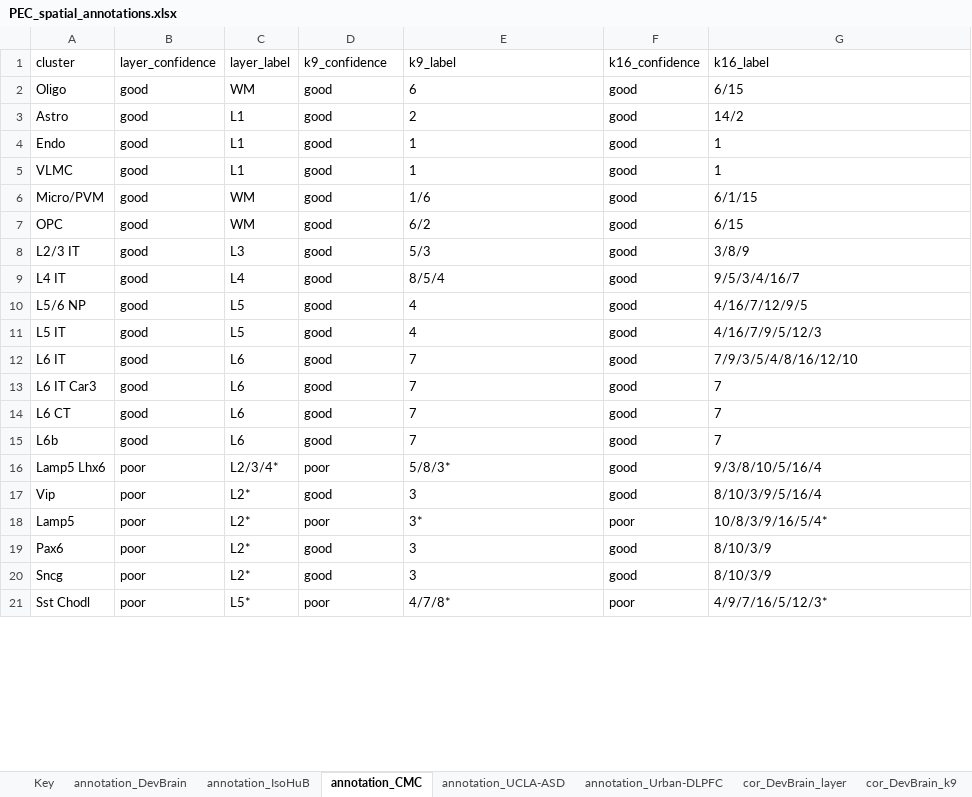
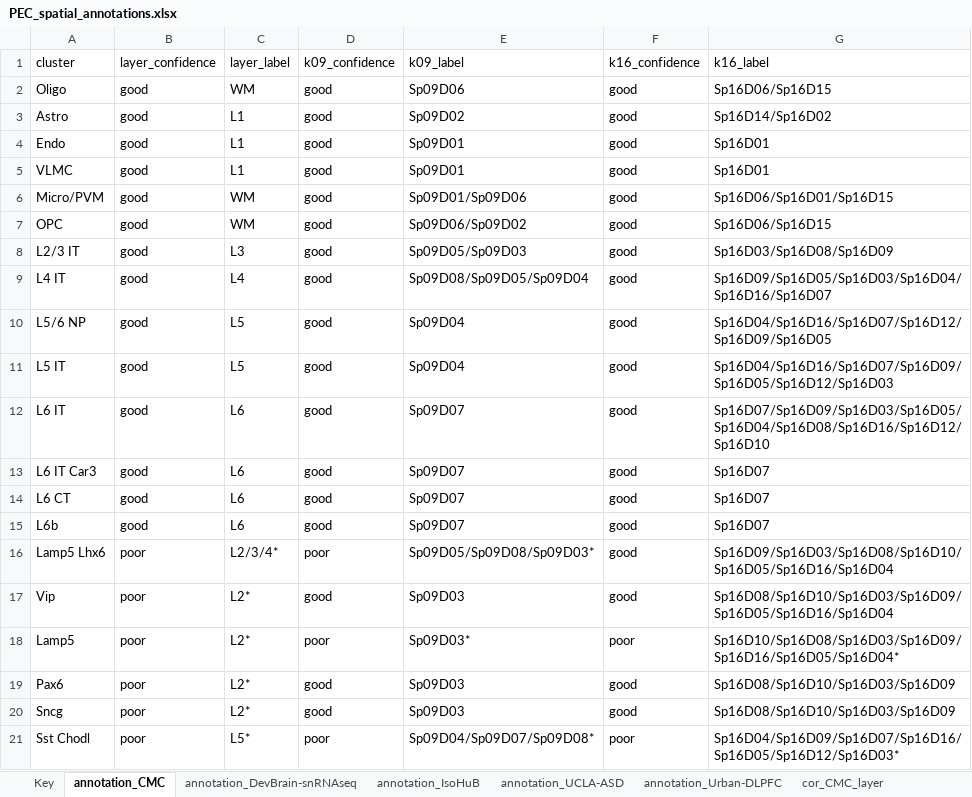
Before and after one commit to LieberInstitute/spatialDLPFC, an Excel workbook: processed-data/rdata/spe/14_spatial_registration_PEC/PEC_spatial_annotations.xlsx, sheet annotation_CMC, drawn as a sheet; only a part is shown; values as stored, in another font and other column widths than the file's, no borders; the diff covers the shown part only; the diff names each change by its address in the sheet, - before the commit and + after, or states it on an @@ line.

```diff
--- a/processed-data/rdata/spe/14_spatial_registration_PEC/PEC_spatial_annotations.xlsx (sheet annotation_CMC)
+++ b/processed-data/rdata/spe/14_spatial_registration_PEC/PEC_spatial_annotations.xlsx (sheet annotation_CMC)
-sheet tab: annotation_DevBrain
-sheet tab: cor_DevBrain_layer
+sheet tab: annotation_DevBrain-snRNAseq
@@ sheet tab order changed: Key | annotation_CMC | annotation_DevBrain-snRNAseq | annotation_IsoHuB | annotation_UCLA-ASD | annotation_Urban-DLPFC | cor_CMC_layer @@
-D1: k9_confidence
+D1: k09_confidence
-E1: k9_label
+E1: k09_label
-E2: 6
+E2: Sp09D06
-G2: 6/15
+G2: Sp16D06/Sp16D15
-E3: 2
+E3: Sp09D02
-G3: 14/2
+G3: Sp16D14/Sp16D02
-E4:E5: 1
+E4:E5: Sp09D01
-G4:G5: 1
+G4:G5: Sp16D01
-E6: 1/6
+E6: Sp09D01/Sp09D06
-G6: 6/1/15
+G6: Sp16D06/Sp16D01/Sp16D15
-E7: 6/2
+E7: Sp09D06/Sp09D02
-G7: 6/15
+G7: Sp16D06/Sp16D15
-E8: 5/3
+E8: Sp09D05/Sp09D03
-G8: 3/8/9
+G8: Sp16D03/Sp16D08/Sp16D09
-E9: 8/5/4
+E9: Sp09D08/Sp09D05/Sp09D04
-G9: 9/5/3/4/16/7
+G9: Sp16D09/Sp16D05/Sp16D03/Sp16D04/Sp16D16/Sp16D07
-E10:E11: 4
+E10:E11: Sp09D04
-G10: 4/16/7/12/9/5
+G10: Sp16D04/Sp16D16/Sp16D07/Sp16D12/Sp16D09/Sp16D05
-G11: 4/16/7/9/5/12/3
+G11: Sp16D04/Sp16D16/Sp16D07/Sp16D09/Sp16D05/Sp16D12/Sp16D03
-E12:E15: 7
+E12:E15: Sp09D07
-G12: 7/9/3/5/4/8/16/12/10
+G12: Sp16D07/Sp16D09/Sp16D03/Sp16D05/Sp16D04/Sp16D08/Sp16D16/Sp16D12/Sp16D10
-G13:G15: 7
+G13:G15: Sp16D07
-E16: 5/8/3*
+E16: Sp09D05/Sp09D08/Sp09D03*
-G16: 9/3/8/10/5/16/4
+G16: Sp16D09/Sp16D03/Sp16D08/Sp16D10/Sp16D05/Sp16D16/Sp16D04
-E17: 3
+E17: Sp09D03
-G17: 8/10/3/9/5/16/4
+G17: Sp16D08/Sp16D10/Sp16D03/Sp16D09/Sp16D05/Sp16D16/Sp16D04
-E18: 3*
+E18: Sp09D03*
-G18: 10/8/3/9/16/5/4*
+G18: Sp16D10/Sp16D08/Sp16D03/Sp16D09/Sp16D16/Sp16D05/Sp16D04*
-E19:E20: 3
+E19:E20: Sp09D03
-G19:G20: 8/10/3/9
+G19:G20: Sp16D08/Sp16D10/Sp16D03/Sp16D09
-E21: 4/7/8*
+E21: Sp09D04/Sp09D07/Sp09D08*
-G21: 4/9/7/16/5/12/3*
+G21: Sp16D04/Sp16D09/Sp16D07/Sp16D16/Sp16D05/Sp16D12/Sp16D03*
```
Also changed, not shown: 8 edited cells elsewhere in this sheet, sheet cor_UCLA-ASD_k16, sheet cor_CMC_k09, sheet cor_DevBrain-snRNAseq_k09, sheet cor_UCLA-ASD_k09, sheet cor_UCLA-ASD_layer, sheet cor_IsoHuB_k09, 8 more sheets, other sheet tabs, 7 other files.
